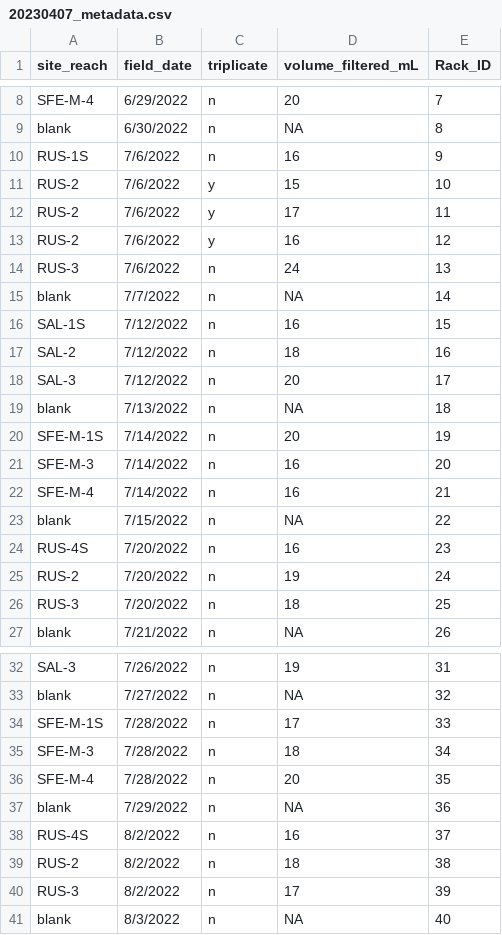
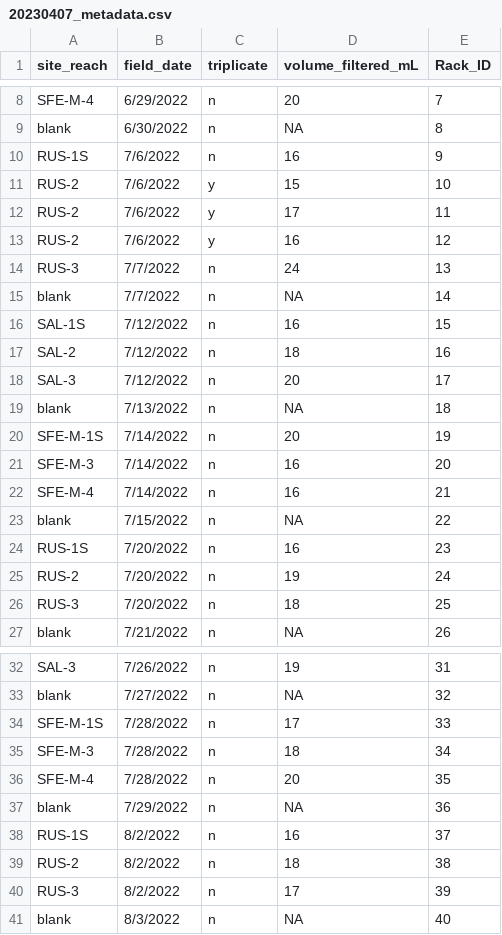
Before and after one commit to jzabrecky/ATX-community-norcal, a CSV file: data/NT_rock_scrapes_misc/chla/20230407_metadata.csv, drawn as a sheet; only a part is shown, gaps mark what is left out.

Commit message:
finished NT data misc. gathering

```diff
--- a/data/NT_rock_scrapes_misc/chla/20230407_metadata.csv
+++ b/data/NT_rock_scrapes_misc/chla/20230407_metadata.csv
@@ -13,3 +13,3 @@ RUS-2,7/6/2022,y,17,11
 RUS-2,7/6/2022,y,16,12
-RUS-3,7/6/2022,n,24,13
+RUS-3,7/7/2022,n,24,13
 blank,7/7/2022,n,NA,14
@@ -23,3 +23,3 @@ SFE-M-4,7/14/2022,n,16,21
 blank,7/15/2022,n,NA,22
-RUS-4S,7/20/2022,n,16,23
+RUS-1S,7/20/2022,n,16,23
 RUS-2,7/20/2022,n,19,24
@@ -37,3 +37,3 @@ SFE-M-4,7/28/2022,n,20,35
 blank,7/29/2022,n,NA,36
-RUS-4S,8/2/2022,n,16,37
+RUS-1S,8/2/2022,n,16,37
 RUS-2,8/2/2022,n,18,38
```
Also changed, not shown: data/NT_rock_scrapes_misc/raw/angelo_lab_2022_rock_scrapes.csv, data/NT_rock_scrapes_misc/raw/volumes_and_area.csv, 3 other files.
